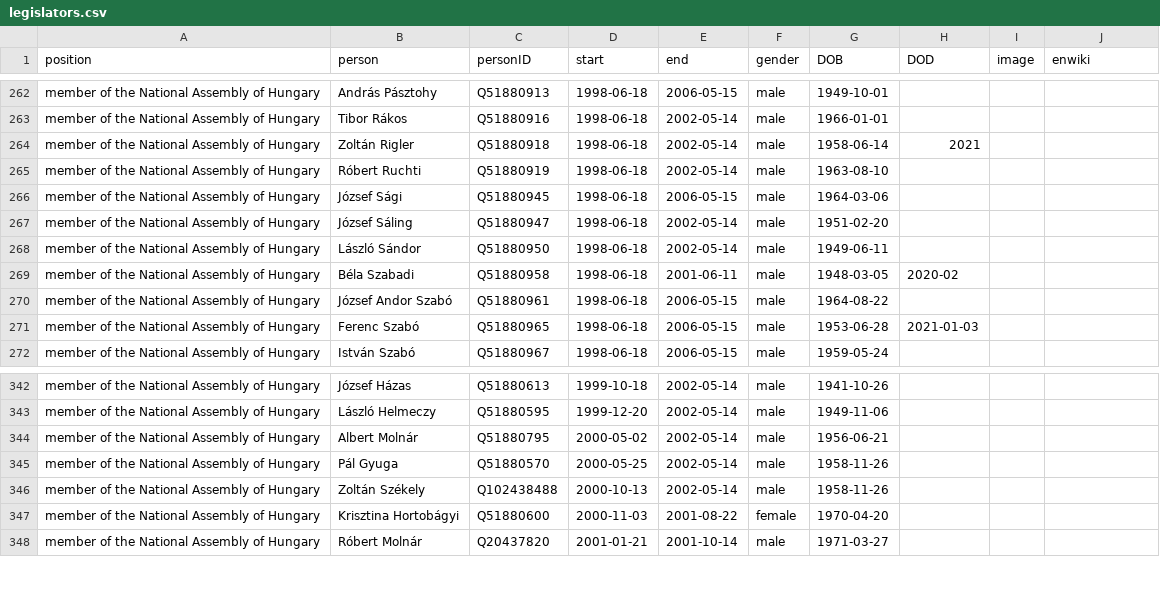
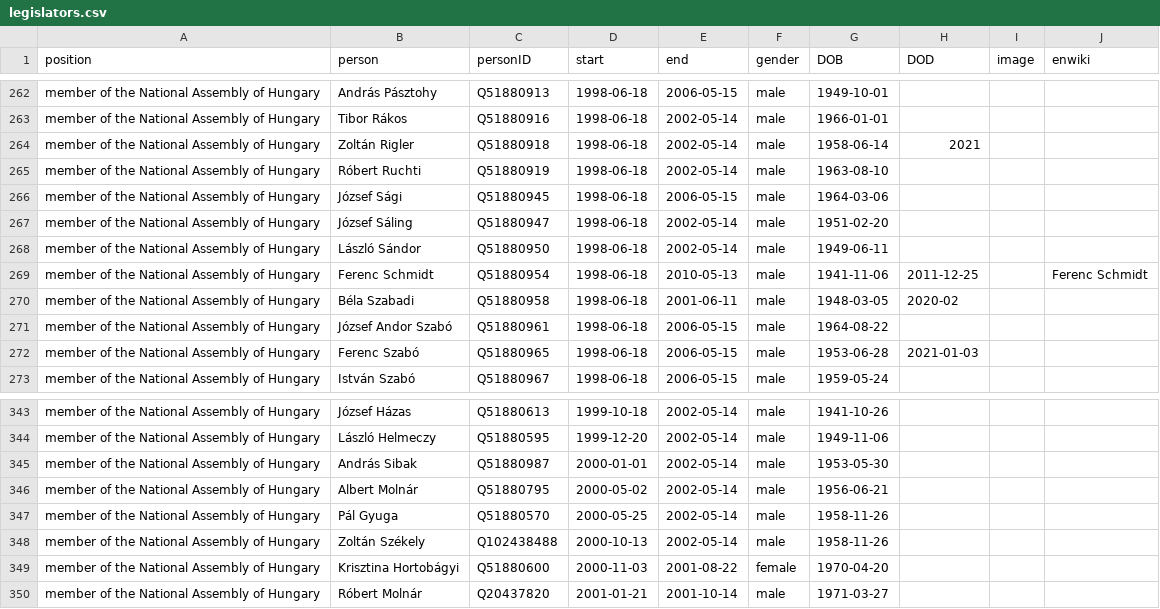
Before and after one commit to every-politician-scrapers/hungary-cabinet, a CSV file: html/legislators.csv, drawn as a sheet; only a part is shown, gaps mark what is left out; the diff names each change by its address in the sheet, - before the commit and + after, or states it on an @@ line.

Commit message:
PCB update

```diff
--- a/html/legislators.csv
+++ b/html/legislators.csv
+row 269: member of the National Assembly of Hungary | Ferenc Schmidt | Q51880954 | 1998-06-18 | 2010-05-13 | male | 1941-11-06 | 2011-12-25 |  | Ferenc Schmidt
+row 345: member of the National Assembly of Hungary | András Sibak | Q51880987 | 2000-01-01 | 2002-05-14 | male | 1953-05-30
```
